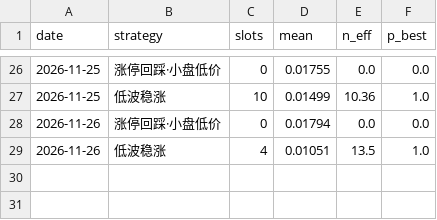
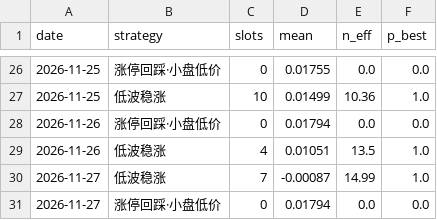
Before and after one commit to SHG4666/a-share-daily, a CSV file: data/alloc.csv, drawn as a sheet; only a part is shown, gaps mark what is left out; the diff names each change by its address in the sheet, - before the commit and + after, or states it on an @@ line.

```diff
--- a/data/alloc.csv
+++ b/data/alloc.csv
+row 30: 2026-11-27 | 低波稳涨 | 7 | -0.00087 | 14.99 | 1.0
+row 31: 2026-11-27 | 涨停回踩·小盘低价 | 0 | 0.01794 | 0.0 | 0.0
```
Also changed, not shown: data/accum.csv, data/limitup.csv, 6 other files.
